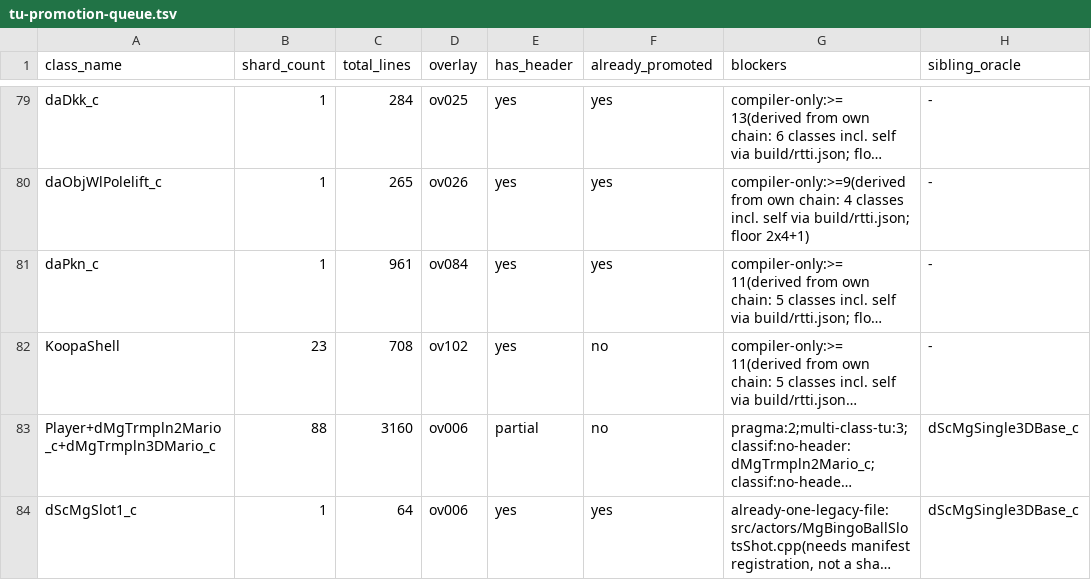
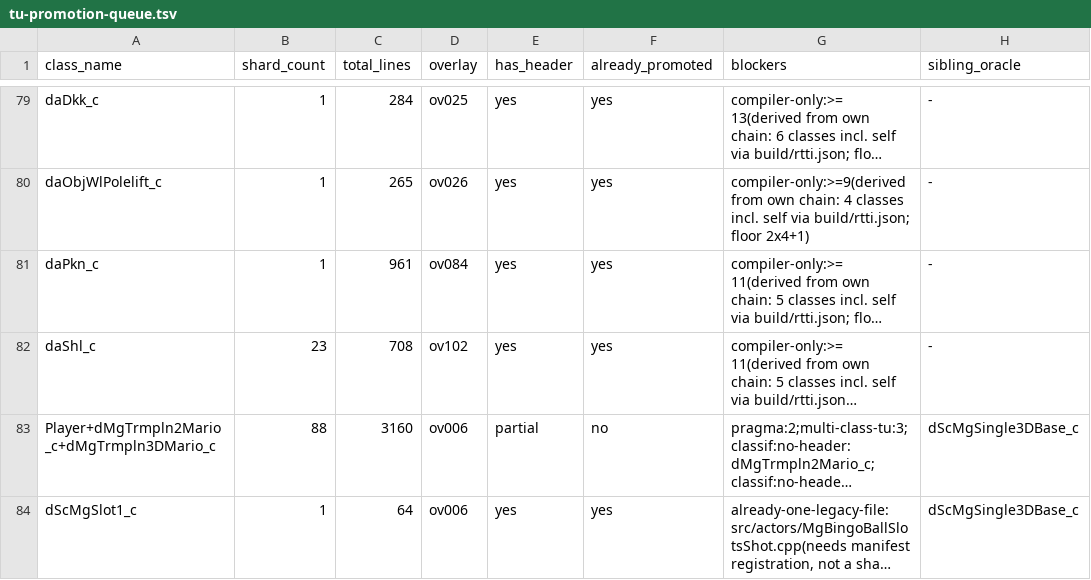
Before and after one commit to SahilKDas/64DS-DX, a TSV file: notes/data/tu-promotion-queue.tsv, drawn as a sheet; only a part is shown, gaps mark what is left out; long unchanged cells end in …; the diff names each change by its address in the sheet, - before the commit and + after, or states it on an @@ line.

```diff
--- a/notes/data/tu-promotion-queue.tsv
+++ b/notes/data/tu-promotion-queue.tsv
-A82 (class_name): KoopaShell
+A82 (class_name): daShl_c
-F82 (already_promoted): no
+F82 (already_promoted): yes
```
Also changed, not shown: notes/data/class-build-worklist.tsv, symbols/actor_renames.tsv, 38 other files.
